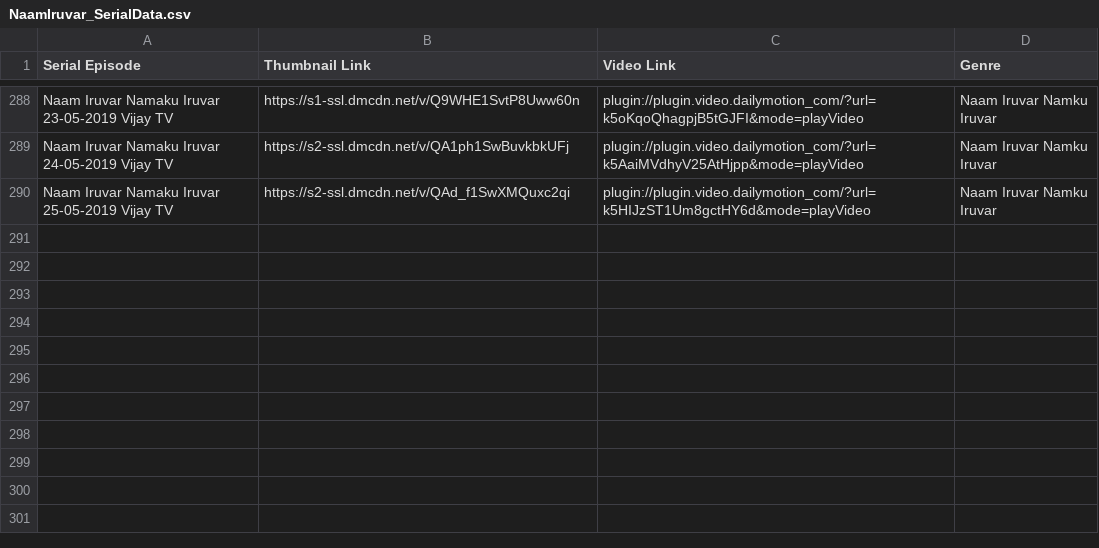
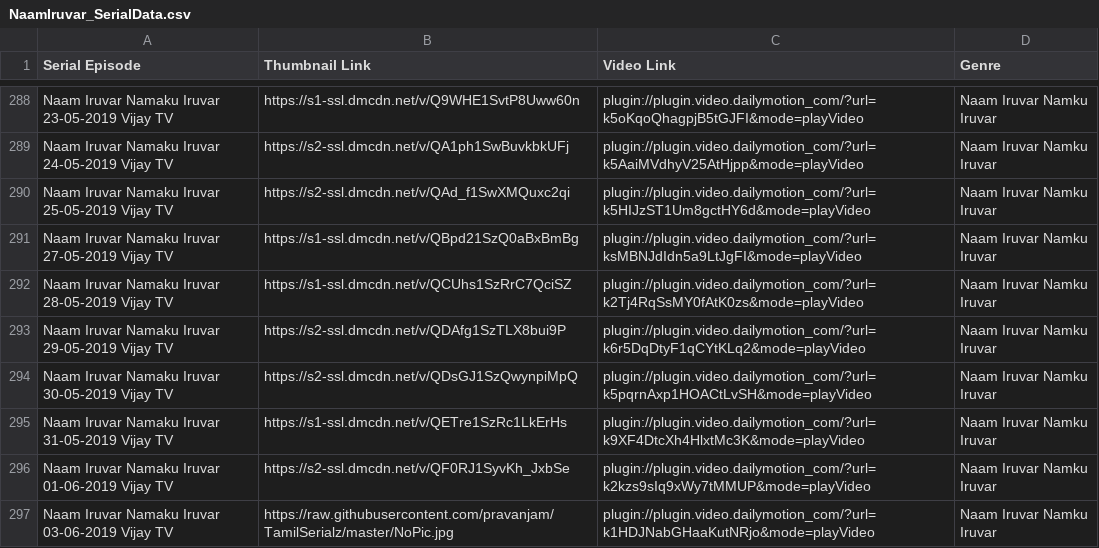
Before and after one commit to pravanjam/TamilSerialz, a CSV file: NaamIruvar_SerialData.csv, drawn as a sheet; only a part is shown, gaps mark what is left out.

```diff
--- a/NaamIruvar_SerialData.csv
+++ b/NaamIruvar_SerialData.csv
@@ -290 +290,8 @@ Naam Iruvar Namaku Iruvar 24-05-2019 Vijay TV,https://s2-ssl.dmcdn.net/v/QA1ph1S
 Naam Iruvar Namaku Iruvar 25-05-2019 Vijay TV,https://s2-ssl.dmcdn.net/v/QAd_f1SwXMQuxc2qi,plugin://plugin.video.dailymotion_com/?url=k5HIJzST1Um8gctHY6d&mode=playVideo,Naam Iruvar Namku Iruvar
+Naam Iruvar Namaku Iruvar 27-05-2019 Vijay TV,https://s1-ssl.dmcdn.net/v/QBpd21SzQ0aBxBmBg,plugin://plugin.video.dailymotion_com/?url=ksMBNJdIdn5a9LtJgFI&mode=playVideo,Naam Iruvar Namku Iruvar
+Naam Iruvar Namaku Iruvar 28-05-2019 Vijay TV,https://s1-ssl.dmcdn.net/v/QCUhs1SzRrC7QciSZ,plugin://plugin.video.dailymotion_com/?url=k2Tj4RqSsMY0fAtK0zs&mode=playVideo,Naam Iruvar Namku Iruvar
+Naam Iruvar Namaku Iruvar 29-05-2019 Vijay TV,https://s2-ssl.dmcdn.net/v/QDAfg1SzTLX8bui9P,plugin://plugin.video.dailymotion_com/?url=k6r5DqDtyF1qCYtKLq2&mode=playVideo,Naam Iruvar Namku Iruvar
+Naam Iruvar Namaku Iruvar 30-05-2019 Vijay TV,https://s2-ssl.dmcdn.net/v/QDsGJ1SzQwynpiMpQ,plugin://plugin.video.dailymotion_com/?url=k5pqrnAxp1HOACtLvSH&mode=playVideo,Naam Iruvar Namku Iruvar
+Naam Iruvar Namaku Iruvar 31-05-2019 Vijay TV,https://s1-ssl.dmcdn.net/v/QETre1SzRc1LkErHs,plugin://plugin.video.dailymotion_com/?url=k9XF4DtcXh4HlxtMc3K&mode=playVideo,Naam Iruvar Namku Iruvar
+Naam Iruvar Namaku Iruvar 01-06-2019 Vijay TV,https://s2-ssl.dmcdn.net/v/QF0RJ1SyvKh_JxbSe,plugin://plugin.video.dailymotion_com/?url=k2kzs9sIq9xWy7tMMUP&mode=playVideo,Naam Iruvar Namku Iruvar
+Naam Iruvar Namaku Iruvar 03-06-2019 Vijay TV,https://raw.githubusercontent.com/pravanjam/TamilSerialz/master/NoPic.jpg,plugin://plugin.video.dailymotion_com/?url=k1HDJNabGHaaKutNRjo&mode=playVideo,Naam Iruvar Namku Iruvar
```
Also changed, not shown: Arundhati_SerialData.csv, SivaMaasula_SerialData.csv, 1 other file.
